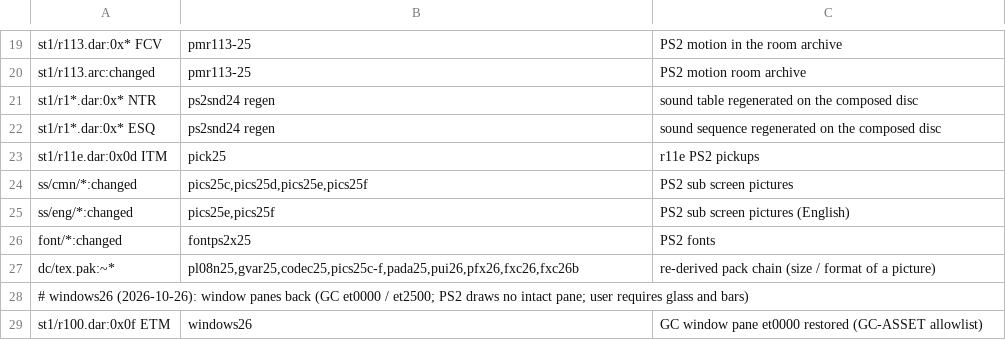
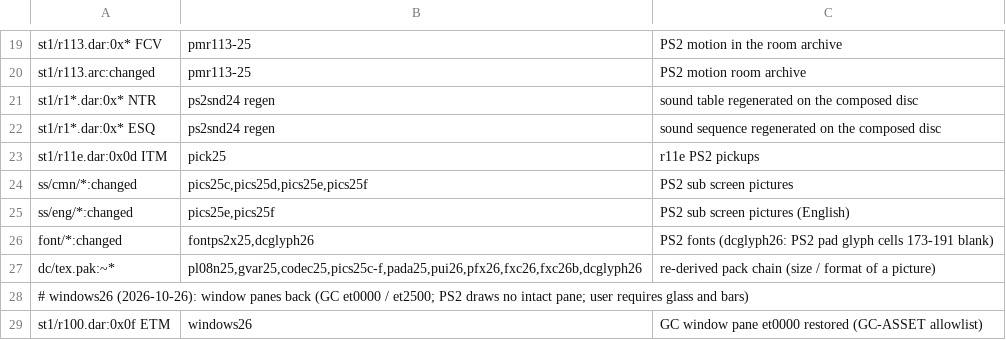
Before and after one commit to lamb2k/re4dc, a TSV file: port/dreamcast/tools/d367/rr/member-claims.tsv, drawn as a sheet; only a part is shown, gaps mark what is left out.

```diff
--- a/port/dreamcast/tools/d367/rr/member-claims.tsv
+++ b/port/dreamcast/tools/d367/rr/member-claims.tsv
@@ -25,4 +25,4 @@ ss/cmn/*:changed	pics25c,pics25d,pics25e,pics25f	PS2 sub screen pictures
 ss/eng/*:changed	pics25e,pics25f	PS2 sub screen pictures (English)
-font/*:changed	fontps2x25	PS2 fonts
-dc/tex.pak:~*	pl08n25,gvar25,codec25,pics25c-f,pada25,pui26,pfx26,fxc26,fxc26b	re-derived pack chain (size / format of a picture)
+font/*:changed	fontps2x25,dcglyph26	PS2 fonts (dcglyph26: PS2 pad glyph cells 173-191 blank)
+dc/tex.pak:~*	pl08n25,gvar25,codec25,pics25c-f,pada25,pui26,pfx26,fxc26,fxc26b,dcglyph26	re-derived pack chain (size / format of a picture)
 # windows26 (2026-10-26): window panes back (GC et0000 / et2500; PS2 draws no intact pane; user requires glass and bars)
```
Also changed, not shown: port/dreamcast/tools/d367/purgeui24/gc-asset-exceptions.tsv, 2 other files.
